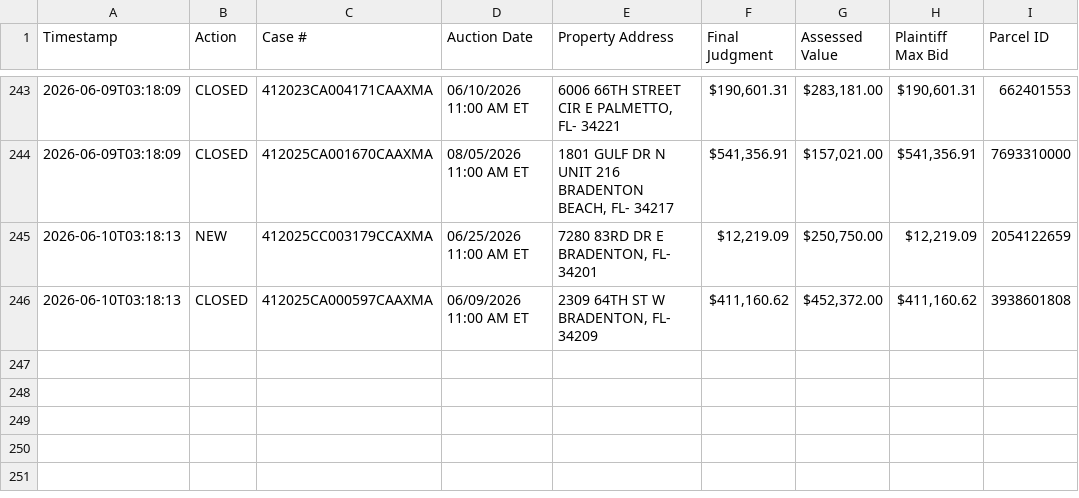
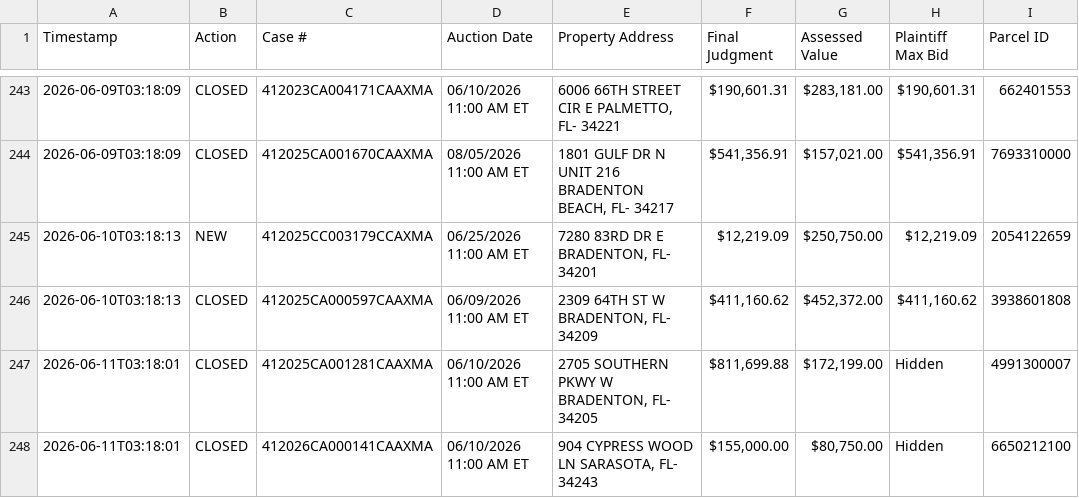
Before and after one commit to figlesias7/realforeclose-manatee, a CSV file: data/event_log.csv, drawn as a sheet; only a part is shown, gaps mark what is left out; the diff names each change by its address in the sheet, - before the commit and + after, or states it on an @@ line.

```diff
--- a/data/event_log.csv
+++ b/data/event_log.csv
+row 247: 2026-06-11T03:18:01 | CLOSED | 412025CA001281CAAXMA | 06/10/2026 11:00 AM ET | 2705 SOUTHERN PKWY W BRADENTON, FL- 34205 | $811,699.88 | $172,199.00 | Hidden | 4991300007
+row 248: 2026-06-11T03:18:01 | CLOSED | 412026CA000141CAAXMA | 06/10/2026 11:00 AM ET | 904 CYPRESS WOOD LN SARASOTA, FL- 34243 | $155,000.00 | $80,750.00 | Hidden | 6650212100
```
Also changed, not shown: 3 other files.
